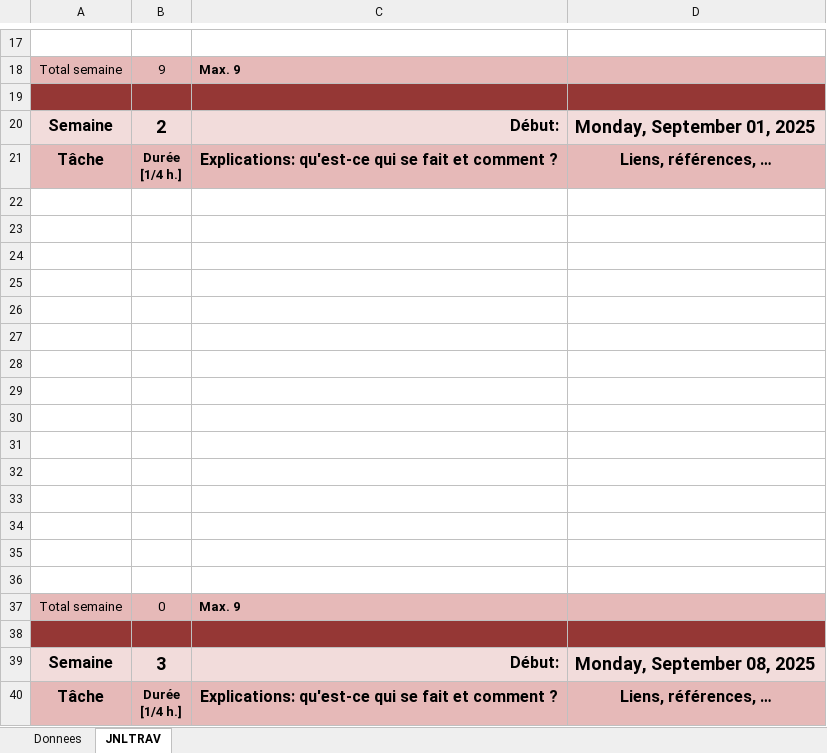
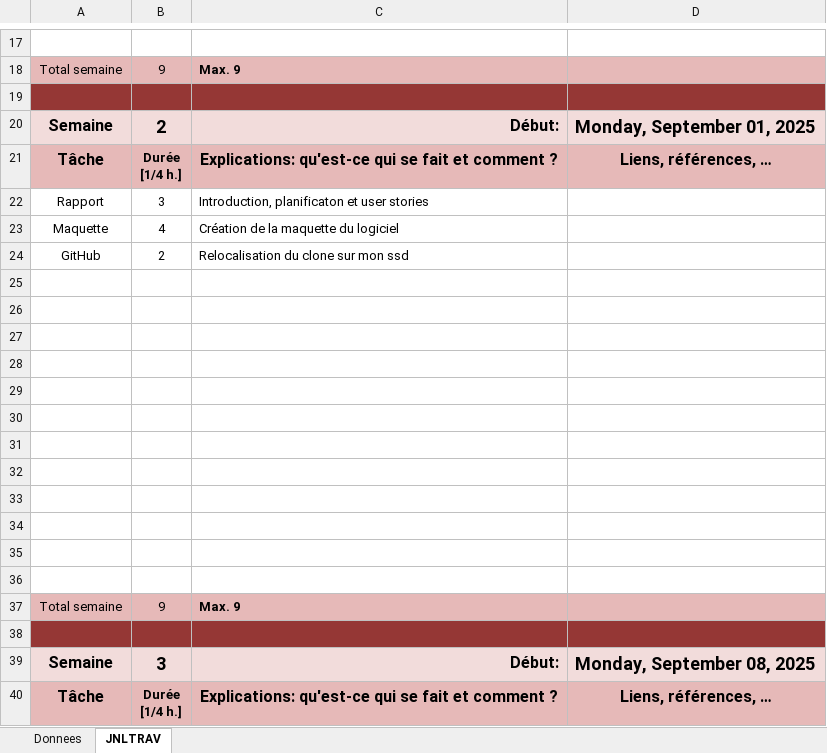
Before and after one commit to LucaLeFich/323-Plot-those-lines, an Excel workbook: Journal de Travail Luca Premat.xlsm, sheet JNLTRAV, drawn as a sheet; only a part is shown, gaps mark what is left out; values as stored, in another font and other column widths than the file's, no borders; charts and pictures not drawn; removed rows and columns are numbered as before the commit, all else as after; the diff names each change by its address in the sheet, - before the commit and + after, or states it on an @@ line.

Commit message:
User story, planification, journal de travail

```diff
--- a/Journal de Travail Luca Premat.xlsm (sheet JNLTRAV)
+++ b/Journal de Travail Luca Premat.xlsm (sheet JNLTRAV)
+row 22: Rapport | 3 | Introduction, planificaton et user stories
+row 23: Maquette | 4 | Création de la maquette du logiciel
+row 24: GitHub | 2 | Relocalisation du clone sur mon ssd
-row 34: (empty)
-row 35: (empty)
-row 36: (empty)
-B37: 0
+B37: 9
```
Also changed, not shown: sheet Donnees, charts or pictures, 4 other files.
